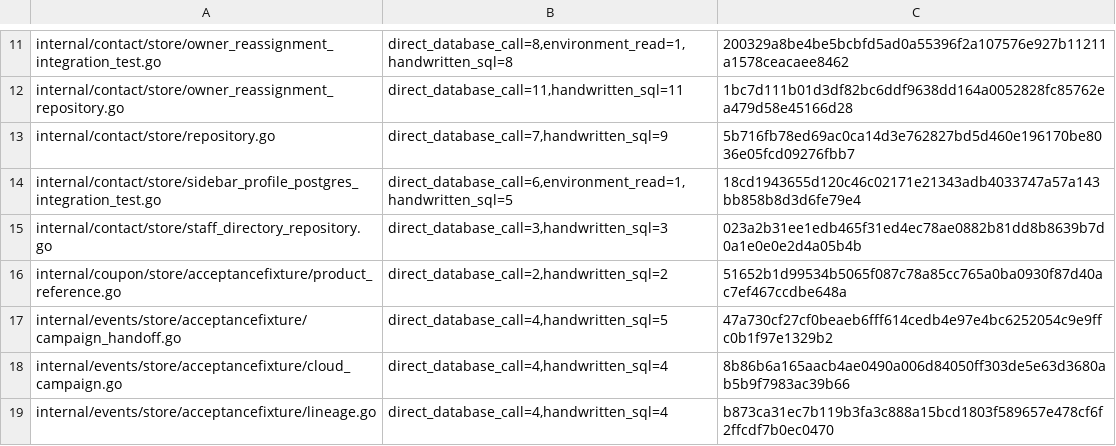
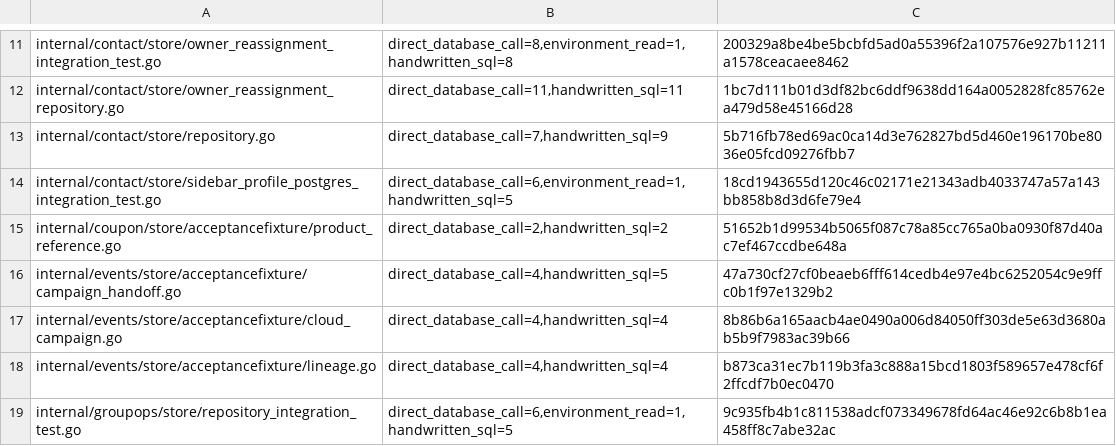
Before and after one commit to qianlan33333-png/AI-CRM-v2, a TSV file: scripts/sourcepolicy/baseline.tsv, drawn as a sheet; only a part is shown, gaps mark what is left out; the shorter side is filled out with more unchanged rows.

Commit message:
fix(contact): 将员工目录查询纳入 sqlc

```diff
--- a/scripts/sourcepolicy/baseline.tsv
+++ b/scripts/sourcepolicy/baseline.tsv
@@ -14,3 +14,2 @@ internal/contact/store/repository.go	direct_database_call=7,handwritten_sql=9	5b
 internal/contact/store/sidebar_profile_postgres_integration_test.go	direct_database_call=6,environment_read=1,handwritten_sql=5	18cd1943655d120c46c02171e21343adb4033747a57a143bb858b8d3d6fe79e4
-internal/contact/store/staff_directory_repository.go	direct_database_call=3,handwritten_sql=3	023a2b31ee1edb465f31ed4ec78ae0882b81dd8b8639b7d0a1e0e0e2d4a05b4b
 internal/coupon/store/acceptancefixture/product_reference.go	direct_database_call=2,handwritten_sql=2	51652b1d99534b5065f087c78a85cc765a0ba0930f87d40ac7ef467ccdbe648a
```
Also changed, not shown: 6 other files.
